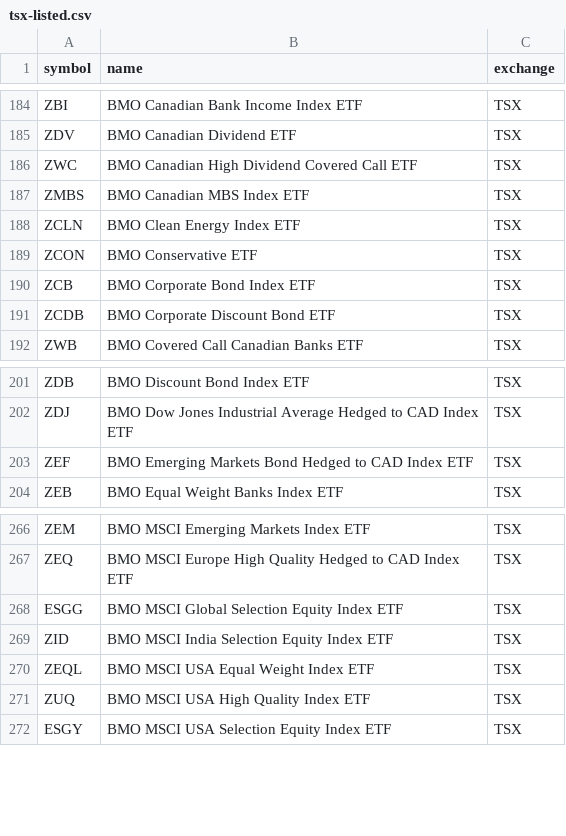
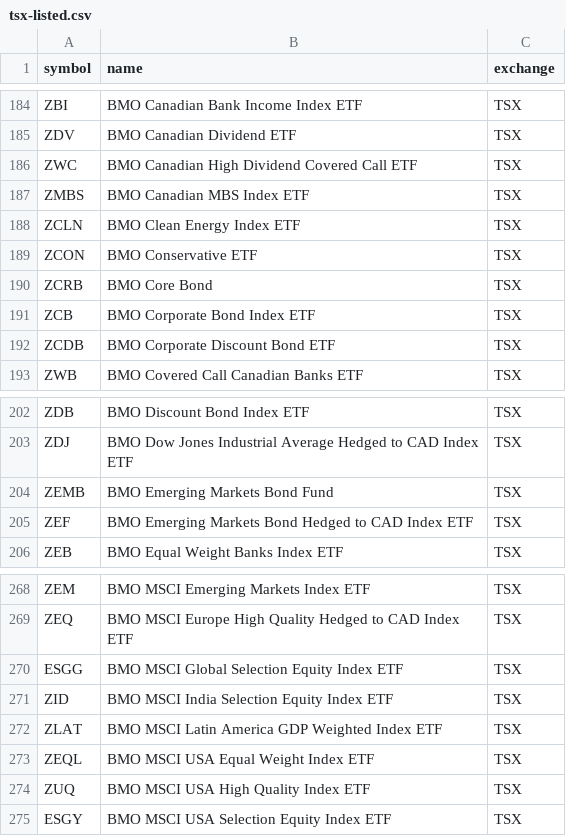
Before and after one commit to Cperkin/CanadianStats, a CSV file: data/sources/tsx-listed.csv, drawn as a sheet; only a part is shown, gaps mark what is left out.

```diff
--- a/data/sources/tsx-listed.csv
+++ b/data/sources/tsx-listed.csv
@@ -189,2 +189,3 @@ ZCLN,BMO Clean Energy Index ETF,TSX
 ZCON,BMO Conservative ETF,TSX
+ZCRB,BMO Core Bond,TSX
 ZCB,BMO Corporate Bond Index ETF,TSX
@@ -202,2 +203,3 @@ ZDB,BMO Discount Bond Index ETF,TSX
 ZDJ,BMO Dow Jones Industrial Average Hedged to CAD Index ETF,TSX
+ZEMB,BMO Emerging Markets Bond Fund,TSX
 ZEF,BMO Emerging Markets Bond Hedged to CAD Index ETF,TSX
@@ -269,2 +271,3 @@ ESGG,BMO MSCI Global Selection Equity Index ETF,TSX
 ZID,BMO MSCI India Selection Equity Index ETF,TSX
+ZLAT,BMO MSCI Latin America GDP Weighted Index ETF,TSX
 ZEQL,BMO MSCI USA Equal Weight Index ETF,TSX
```
Also changed, not shown: 7 other files.
